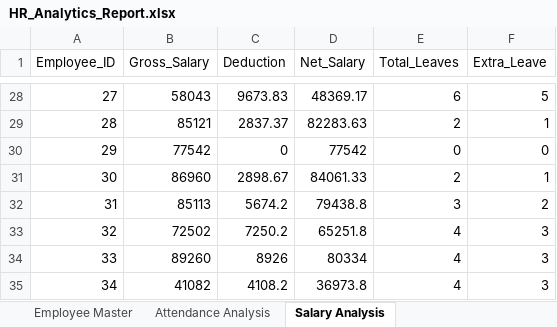
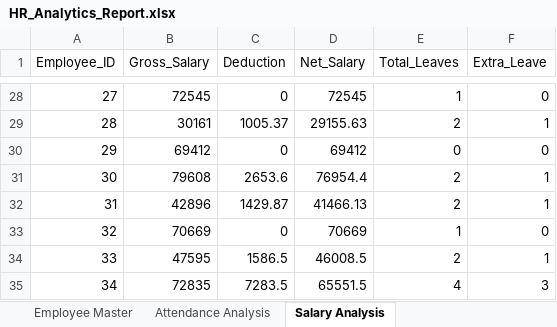
Before and after one commit to nafhahizana/Smart-Workforce-Analytics, an Excel workbook: exports/HR_Analytics_Report.xlsx, sheet Salary Analysis, drawn as a sheet; only a part is shown, gaps mark what is left out; values as stored, in another font and other column widths than the file's, no borders; the diff covers the shown part only; the diff names each change by its address in the sheet, - before the commit and + after, or states it on an @@ line.

```diff
--- a/exports/HR_Analytics_Report.xlsx (sheet Salary Analysis)
+++ b/exports/HR_Analytics_Report.xlsx (sheet Salary Analysis)
-B28 (Gross_Salary): 58043
+B28 (Gross_Salary): 72545
-C28 (Deduction): 9673.83
+C28 (Deduction): 0
-D28 (Net_Salary): 48369.17
+D28 (Net_Salary): 72545
-E28 (Total_Leaves): 6
+E28 (Total_Leaves): 1
-F28 (Extra_Leave): 5
+F28 (Extra_Leave): 0
-B29 (Gross_Salary): 85121
+B29 (Gross_Salary): 30161
-C29 (Deduction): 2837.37
+C29 (Deduction): 1005.37
-D29 (Net_Salary): 82283.63
+D29 (Net_Salary): 29155.63
-B30 (Gross_Salary): 77542
+B30 (Gross_Salary): 69412
-D30 (Net_Salary): 77542
+D30 (Net_Salary): 69412
-B31 (Gross_Salary): 86960
+B31 (Gross_Salary): 79608
-C31 (Deduction): 2898.67
+C31 (Deduction): 2653.6
-D31 (Net_Salary): 84061.33
+D31 (Net_Salary): 76954.4
-B32 (Gross_Salary): 85113
+B32 (Gross_Salary): 42896
-C32 (Deduction): 5674.2
+C32 (Deduction): 1429.87
-D32 (Net_Salary): 79438.8
+D32 (Net_Salary): 41466.13
-E32 (Total_Leaves): 3
+E32 (Total_Leaves): 2
-F32 (Extra_Leave): 2
+F32 (Extra_Leave): 1
-B33 (Gross_Salary): 72502
+B33 (Gross_Salary): 70669
-C33 (Deduction): 7250.2
+C33 (Deduction): 0
-D33 (Net_Salary): 65251.8
+D33 (Net_Salary): 70669
-E33 (Total_Leaves): 4
+E33 (Total_Leaves): 1
-F33 (Extra_Leave): 3
+F33 (Extra_Leave): 0
-B34 (Gross_Salary): 89260
+B34 (Gross_Salary): 47595
-C34 (Deduction): 8926
+C34 (Deduction): 1586.5
-D34 (Net_Salary): 80334
+D34 (Net_Salary): 46008.5
-E34 (Total_Leaves): 4
+E34 (Total_Leaves): 2
-F34 (Extra_Leave): 3
+F34 (Extra_Leave): 1
-B35 (Gross_Salary): 41082
+B35 (Gross_Salary): 72835
-C35 (Deduction): 4108.2
+C35 (Deduction): 7283.5
-D35 (Net_Salary): 36973.8
+D35 (Net_Salary): 65551.5
```
Also changed, not shown: 430 edited cells elsewhere in this sheet, sheet Attendance Analysis, sheet Employee Master, 10 other files.
